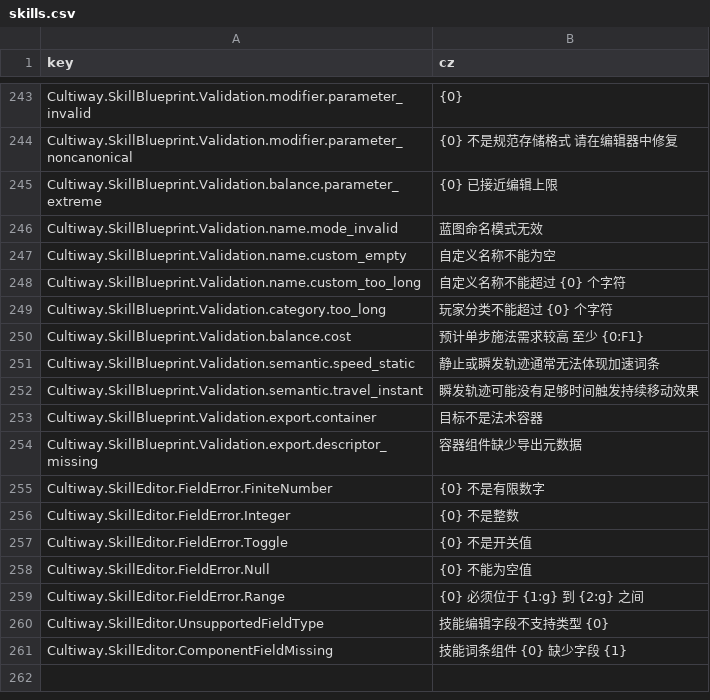
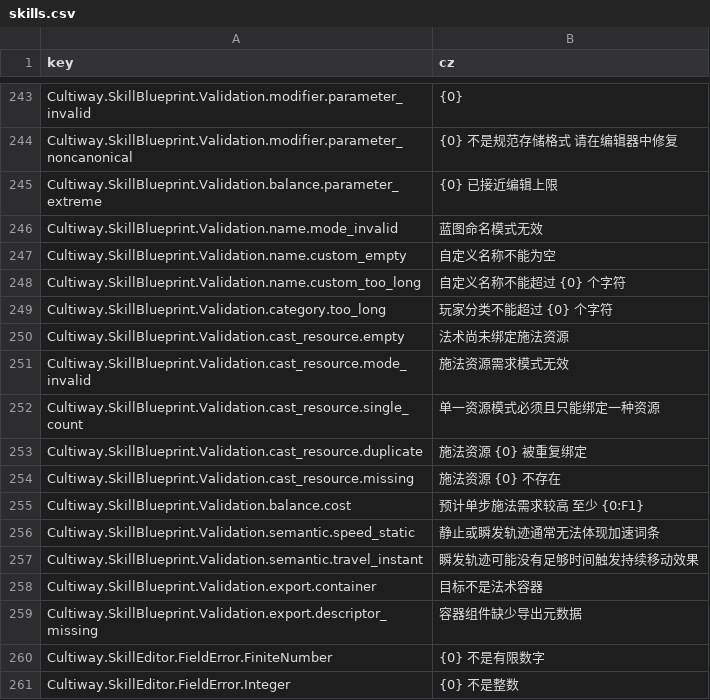
Before and after one commit to inmny/Cultiway-Reborn, a CSV file: Locales/skills.csv, drawn as a sheet; only a part is shown, gaps mark what is left out; the shorter side is filled out with more unchanged rows.

```diff
--- a/Locales/skills.csv
+++ b/Locales/skills.csv
@@ -249,2 +249,7 @@ Cultiway.SkillBlueprint.Validation.name.custom_too_long,自定义名称不能超
 Cultiway.SkillBlueprint.Validation.category.too_long,玩家分类不能超过 {0} 个字符
+Cultiway.SkillBlueprint.Validation.cast_resource.empty,法术尚未绑定施法资源
+Cultiway.SkillBlueprint.Validation.cast_resource.mode_invalid,施法资源需求模式无效
+Cultiway.SkillBlueprint.Validation.cast_resource.single_count,单一资源模式必须且只能绑定一种资源
+Cultiway.SkillBlueprint.Validation.cast_resource.duplicate,施法资源 {0} 被重复绑定
+Cultiway.SkillBlueprint.Validation.cast_resource.missing,施法资源 {0} 不存在
 Cultiway.SkillBlueprint.Validation.balance.cost,预计单步施法需求较高 至少 {0:F1}
```
Also changed, not shown: 7 other files.
